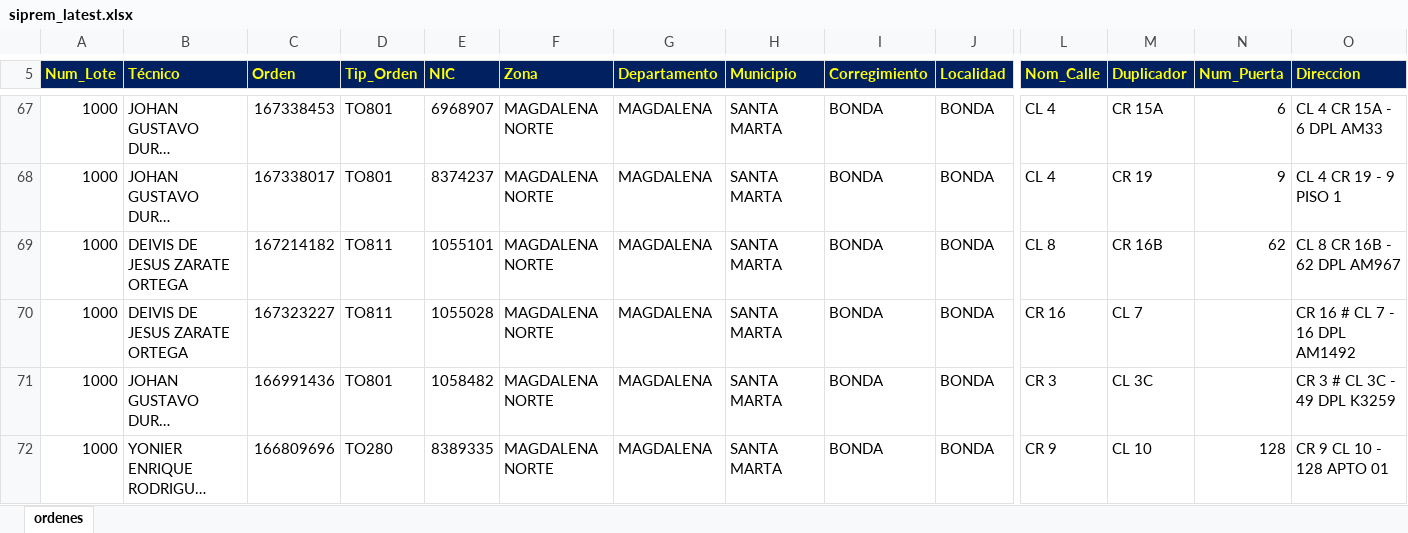
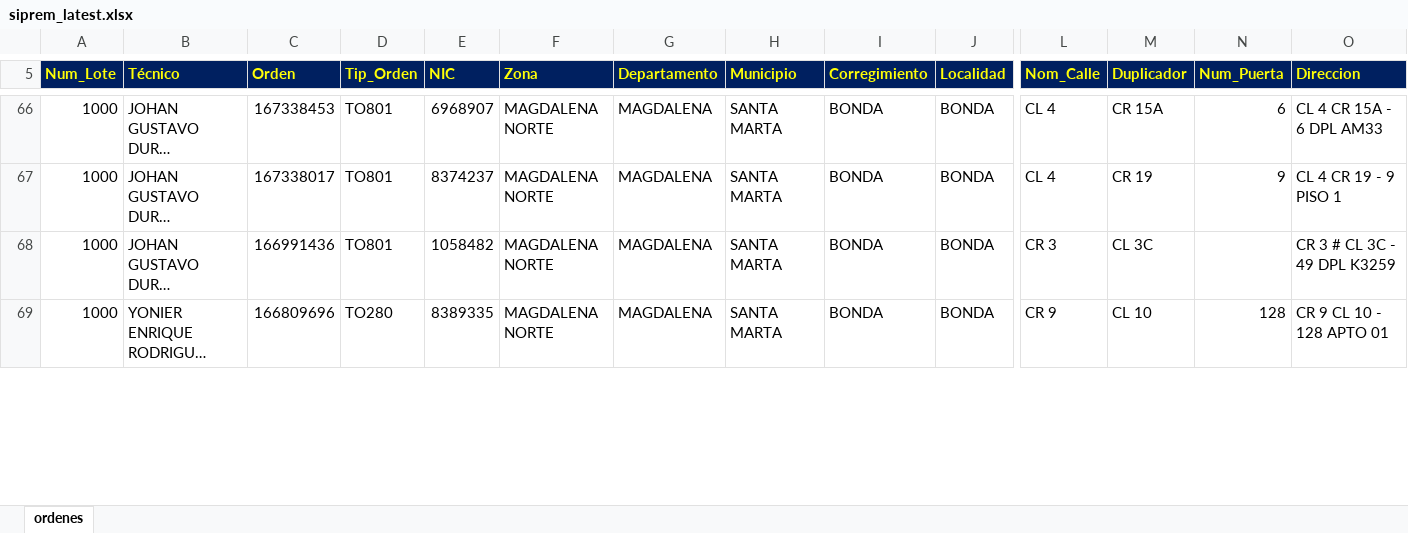
Before and after one commit to vikano27-debug/Dashboard_ING_VOA, an Excel workbook: siprem_latest.xlsx, sheet ordenes, drawn as a sheet; only a part is shown, gaps mark what is left out; long unchanged cells end in …; values as stored, in another font and other column widths than the file's, no borders; removed rows and columns are numbered as before the commit, all else as after; rows hold the shown columns only; the diff covers the shown part only; the diff names each change by its address in the sheet, - before the commit and + after, or states it on an @@ line.

```diff
--- a/siprem_latest.xlsx (sheet ordenes)
+++ b/siprem_latest.xlsx (sheet ordenes)
-row 69: 1000 | DEIVIS DE JESUS ZARATE ORTEGA | 167214182 | TO811 | 1055101 | MAGDALENA NORTE | MAGDALENA | SANTA MARTA | BONDA | BONDA | CL 8 | CR 16B | 62 | CL 8 CR 16B - 62 DPL AM967
-row 70: 1000 | DEIVIS DE JESUS ZARATE ORTEGA | 167323227 | TO811 | 1055028 | MAGDALENA NORTE | MAGDALENA | SANTA MARTA | BONDA | BONDA | CR 16 | CL 7 |  | CR 16 # CL 7 - 16 DPL AM1492
```
Also changed, not shown: 4 added rows, 26 removed rows and 48 edited cells elsewhere in this sheet.
